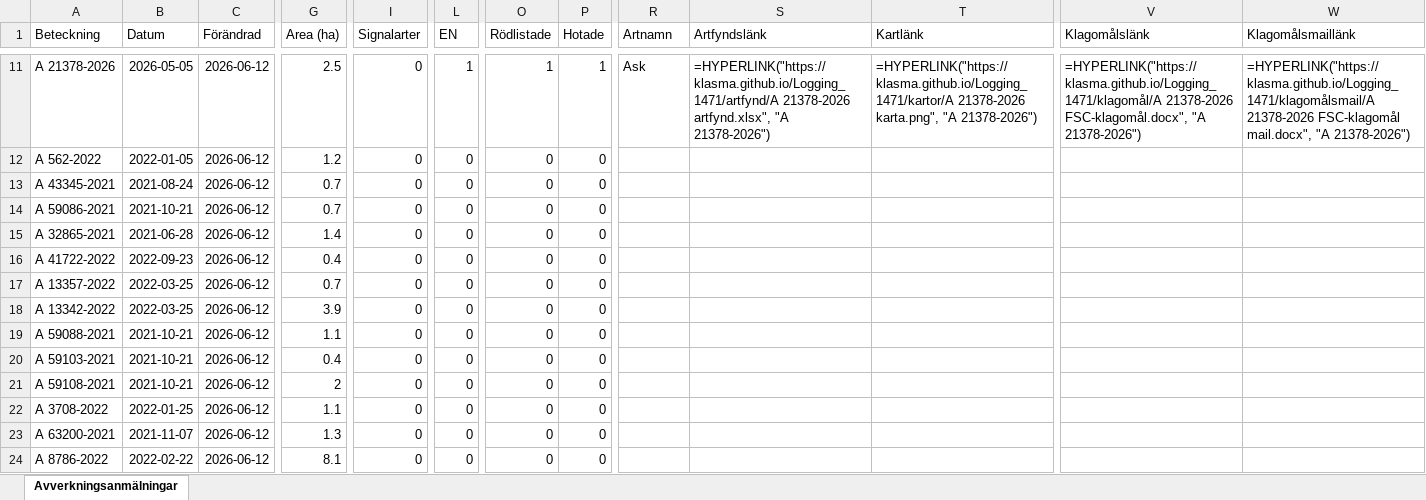
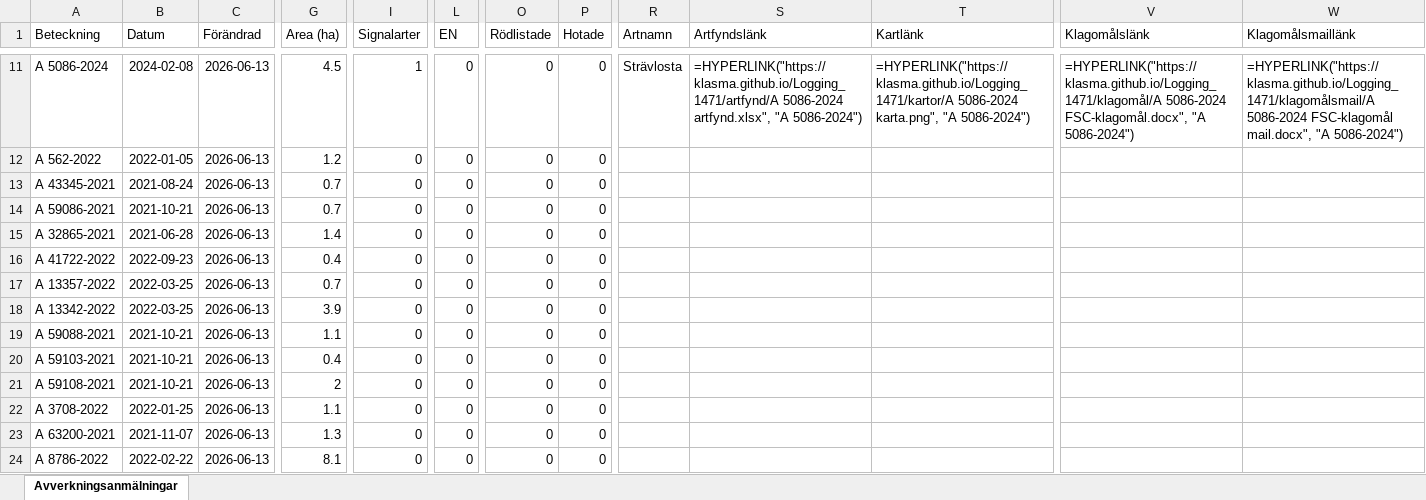
Before and after one commit to klasma/Logging_1471, an Excel workbook: Översikt GÖTENE.xlsx, sheet Avverkningsanmälningar, drawn as a sheet; only a part is shown, gaps mark what is left out; values as stored, in another font and other column widths than the file's, no borders; formulas without a stored value are shown as written; the diff covers the shown part only; the diff names each change by its address in the sheet, - before the commit and + after, or states it on an @@ line.

```diff
--- a/Översikt GÖTENE.xlsx (sheet Avverkningsanmälningar)
+++ b/Översikt GÖTENE.xlsx (sheet Avverkningsanmälningar)
-A11 (Beteckning): A 21378-2026
+A11 (Beteckning): A 5086-2024
-B11 (Datum): 2026-05-05
+B11 (Datum): 2024-02-08
-C11:C24 (Förändrad): 2026-06-12
+C11:C24 (Förändrad): 2026-06-13
-G11 (Area (ha)): 2.5
+G11 (Area (ha)): 4.5
-I11 (Signalarter): 0
+I11 (Signalarter): 1
-L11 (EN): 1
+L11 (EN): 0
-O11 (Rödlistade): 1
+O11 (Rödlistade): 0
-P11 (Hotade): 1
+P11 (Hotade): 0
-R11 (Artnamn): Ask
+R11 (Artnamn): Strävlosta
-S11 (Artfyndslänk): =HYPERLINK("https://klasma.github.io/Logging_1471/artfynd/A 21378-2026 artfynd.xlsx", "A 21378-2026")
+S11 (Artfyndslänk): =HYPERLINK("https://klasma.github.io/Logging_1471/artfynd/A 5086-2024 artfynd.xlsx", "A 5086-2024")
-T11 (Kartlänk): =HYPERLINK("https://klasma.github.io/Logging_1471/kartor/A 21378-2026 karta.png", "A 21378-2026")
+T11 (Kartlänk): =HYPERLINK("https://klasma.github.io/Logging_1471/kartor/A 5086-2024 karta.png", "A 5086-2024")
-V11 (Klagomålslänk): =HYPERLINK("https://klasma.github.io/Logging_1471/klagomål/A 21378-2026 FSC-klagomål.docx", "A 21378-2026")
+V11 (Klagomålslänk): =HYPERLINK("https://klasma.github.io/Logging_1471/klagomål/A 5086-2024 FSC-klagomål.docx", "A 5086-2024")
-W11 (Klagomålsmaillänk): =HYPERLINK("https://klasma.github.io/Logging_1471/klagomålsmail/A 21378-2026 FSC-klagomål mail.docx", "A 21378-2026")
+W11 (Klagomålsmaillänk): =HYPERLINK("https://klasma.github.io/Logging_1471/klagomålsmail/A 5086-2024 FSC-klagomål mail.docx", "A 5086-2024")
```
Also changed, not shown: 789 edited cells elsewhere in this sheet, artfynd/A 11504-2026 artfynd.xlsx, artfynd/A 12865-2022 artfynd.xlsx, 50 other files.
